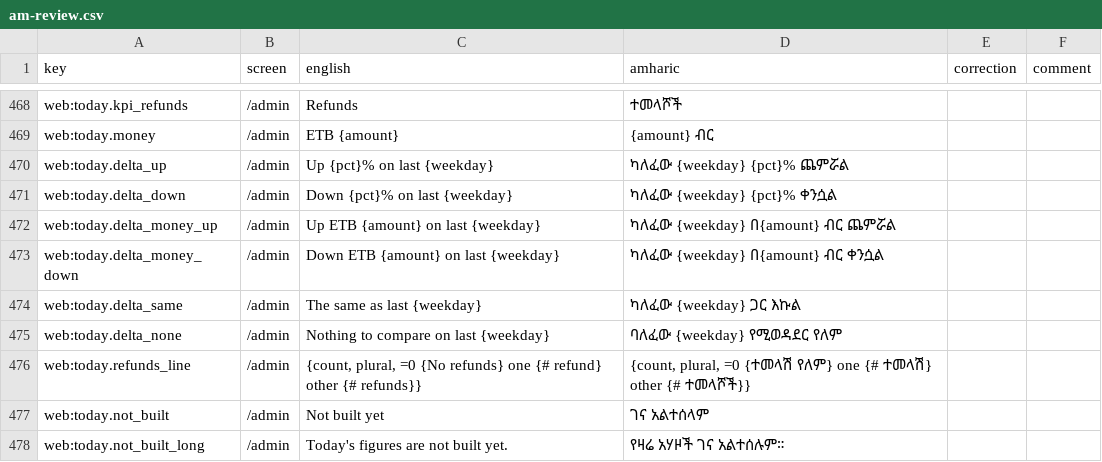
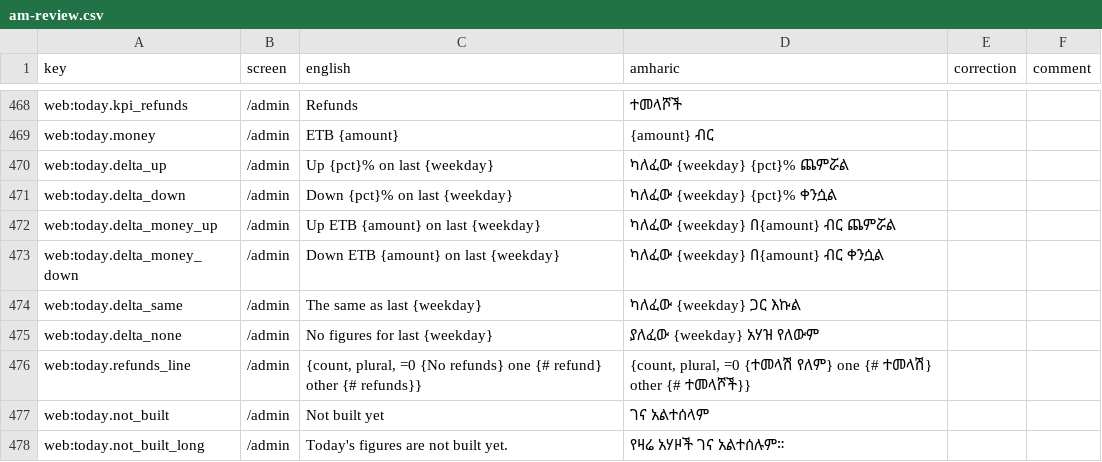
Before and after one commit to obssa/bakery-ops, a CSV file: docs/i18n/am-review.csv, drawn as a sheet; only a part is shown, gaps mark what is left out.

Commit message:
phase-6/web-admin-today: Today's KPI line without a figure from a week before is "No figures for last <weekday>", one line in the tile (the CI capture wrapped the longer one)

```diff
--- a/docs/i18n/am-review.csv
+++ b/docs/i18n/am-review.csv
@@ -474,3 +474,3 @@ web:today.delta_money_down,/admin,Down ETB {amount} on last {weekday},ካለፈ
 web:today.delta_same,/admin,The same as last {weekday},ካለፈው {weekday} ጋር እኩል,,
-web:today.delta_none,/admin,Nothing to compare on last {weekday},ባለፈው {weekday} የሚወዳደር የለም,,
+web:today.delta_none,/admin,No figures for last {weekday},ያለፈው {weekday} አሃዝ የለውም,,
 web:today.refunds_line,/admin,"{count, plural, =0 {No refunds} one {# refund} other {# refunds}}","{count, plural, =0 {ተመላሽ የለም} one {# ተመላሽ} other {# ተመላሾች}}",,
```
Also changed, not shown: 2 other files.
